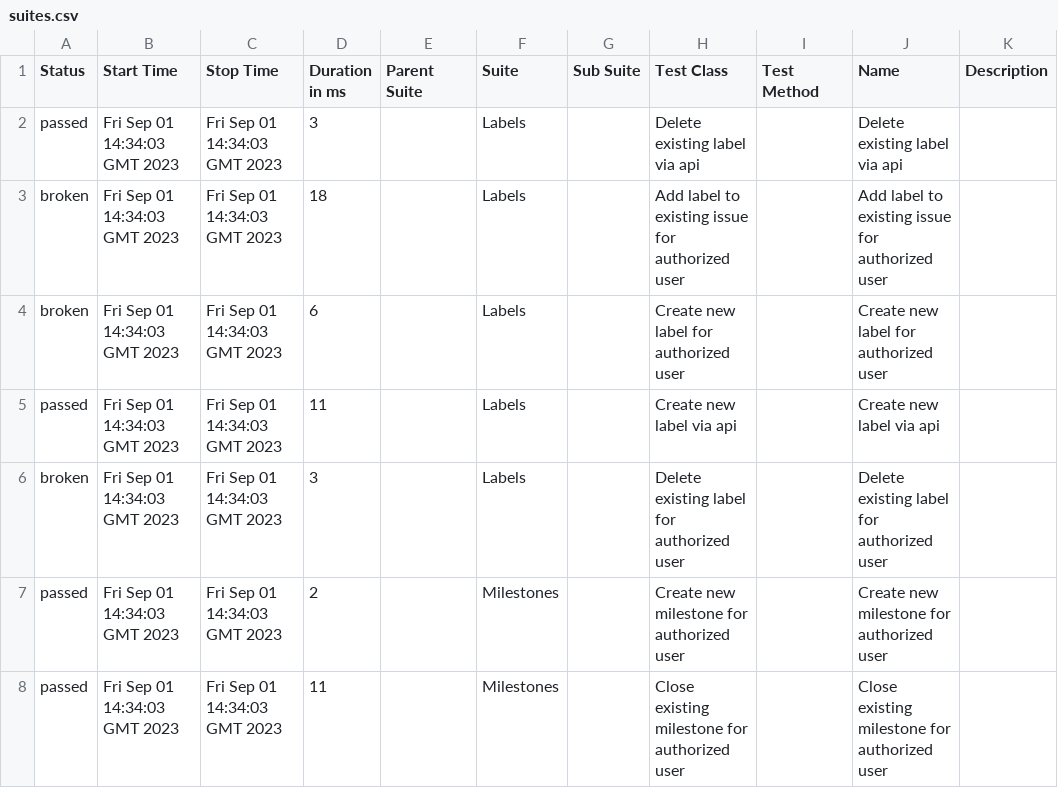
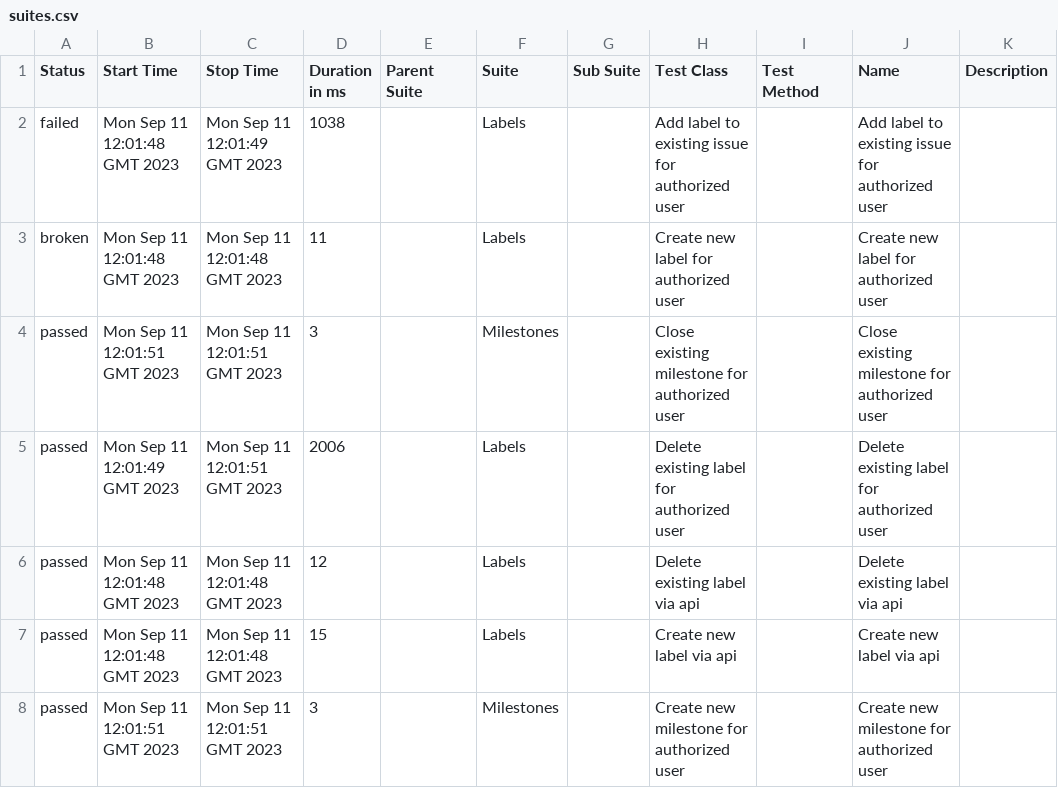
Before and after one commit to allure-examples/cucumberjvm-testng-gradlekts, a CSV file: 1/data/suites.csv, drawn as a sheet.

```diff
--- a/1/data/suites.csv
+++ b/1/data/suites.csv
@@ -1,8 +1,8 @@
 "Status","Start Time","Stop Time","Duration in ms","Parent Suite","Suite","Sub Suite","Test Class","Test Method","Name","Description"
-"passed","Fri Sep 01 14:34:03 GMT 2023","Fri Sep 01 14:34:03 GMT 2023","3","","Labels","","Delete existing label via api","","Delete existing label via api",""
-"broken","Fri Sep 01 14:34:03 GMT 2023","Fri Sep 01 14:34:03 GMT 2023","18","","Labels","","Add label to existing issue for authorized user","","Add label to existing issue for authorized user",""
-"broken","Fri Sep 01 14:34:03 GMT 2023","Fri Sep 01 14:34:03 GMT 2023","6","","Labels","","Create new label for authorized user","","Create new label for authorized user",""
-"passed","Fri Sep 01 14:34:03 GMT 2023","Fri Sep 01 14:34:03 GMT 2023","11","","Labels","","Create new label via api","","Create new label via api",""
-"broken","Fri Sep 01 14:34:03 GMT 2023","Fri Sep 01 14:34:03 GMT 2023","3","","Labels","","Delete existing label for authorized user","","Delete existing label for authorized user",""
-"passed","Fri Sep 01 14:34:03 GMT 2023","Fri Sep 01 14:34:03 GMT 2023","2","","Milestones","","Create new milestone for authorized user","","Create new milestone for authorized user",""
-"passed","Fri Sep 01 14:34:03 GMT 2023","Fri Sep 01 14:34:03 GMT 2023","11","","Milestones","","Close existing milestone for authorized user","","Close existing milestone for authorized user",""
+"failed","Mon Sep 11 12:01:48 GMT 2023","Mon Sep 11 12:01:49 GMT 2023","1038","","Labels","","Add label to existing issue for authorized user","","Add label to existing issue for authorized user",""
+"broken","Mon Sep 11 12:01:48 GMT 2023","Mon Sep 11 12:01:48 GMT 2023","11","","Labels","","Create new label for authorized user","","Create new label for authorized user",""
+"passed","Mon Sep 11 12:01:51 GMT 2023","Mon Sep 11 12:01:51 GMT 2023","3","","Milestones","","Close existing milestone for authorized user","","Close existing milestone for authorized user",""
+"passed","Mon Sep 11 12:01:49 GMT 2023","Mon Sep 11 12:01:51 GMT 2023","2006","","Labels","","Delete existing label for authorized user","","Delete existing label for authorized user",""
+"passed","Mon Sep 11 12:01:48 GMT 2023","Mon Sep 11 12:01:48 GMT 2023","12","","Labels","","Delete existing label via api","","Delete existing label via api",""
+"passed","Mon Sep 11 12:01:48 GMT 2023","Mon Sep 11 12:01:48 GMT 2023","15","","Labels","","Create new label via api","","Create new label via api",""
+"passed","Mon Sep 11 12:01:51 GMT 2023","Mon Sep 11 12:01:51 GMT 2023","3","","Milestones","","Create new milestone for authorized user","","Create new milestone for authorized user",""
```
Also changed, not shown: 1/data/behaviors.csv, 46 other files.
